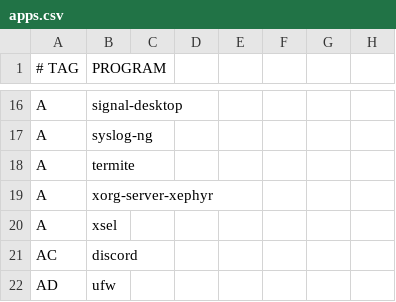
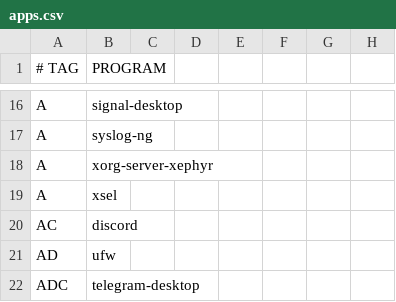
Before and after one commit to astsu777/bootstrap, a CSV file: apps.csv, drawn as a sheet; only a part is shown, gaps mark what is left out; the shorter side is filled out with more unchanged rows; the diff names each change by its address in the sheet, - before the commit and + after, or states it on an @@ line.

Commit message:
Remove Termite (dead)

```diff
--- a/apps.csv
+++ b/apps.csv
-row 18: A | termite
```
Also changed, not shown: 1 other file.
